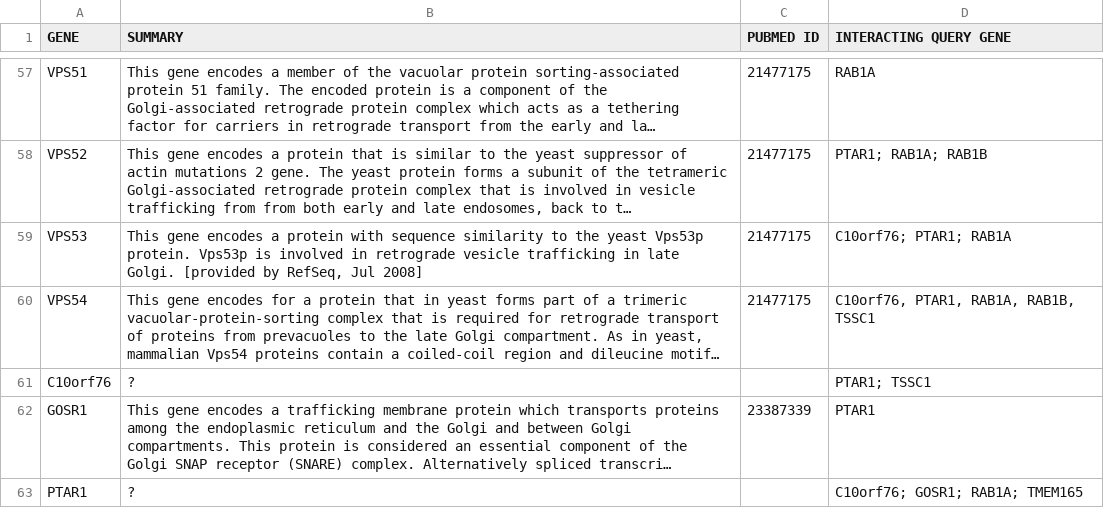
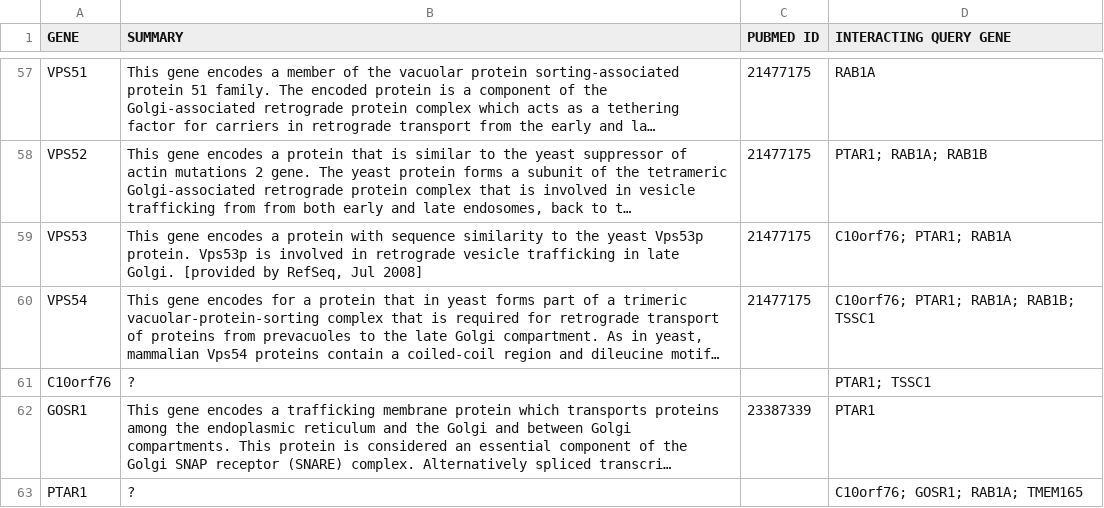
Before and after one commit to monarch-initiative/SLDBGen, a TSV file: data/blomen2015_S7.tsv, drawn as a sheet; only a part is shown, gaps mark what is left out; long unchanged cells end in …; the diff names each change by its address in the sheet, - before the commit and + after, or states it on an @@ line.

```diff
--- a/data/blomen2015_S7.tsv
+++ b/data/blomen2015_S7.tsv
-D60 (INTERACTING QUERY GENE): C10orf76, PTAR1, RAB1A, RAB1B, TSSC1
+D60 (INTERACTING QUERY GENE): C10orf76; PTAR1; RAB1A; RAB1B; TSSC1
```
Also changed, not shown: data/turner-PARP1-2008.tsv, 5 other files.
